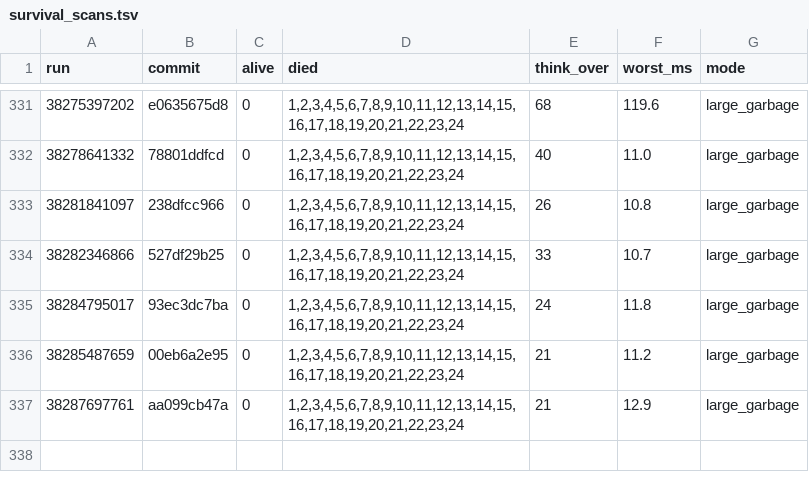
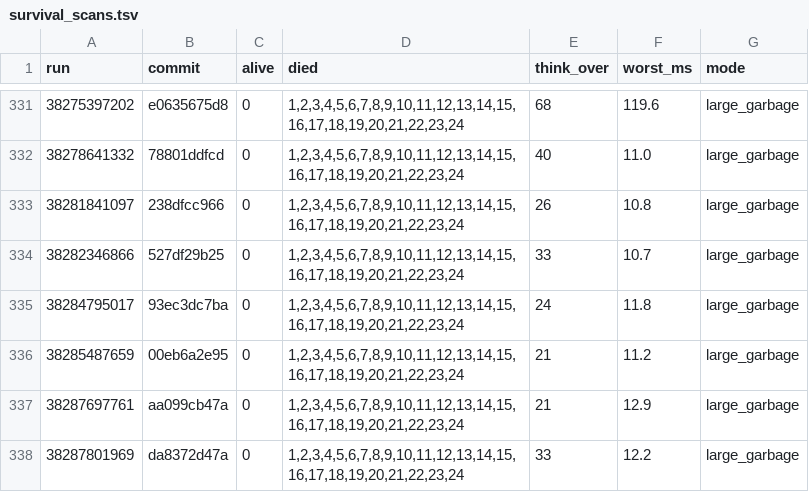
Before and after one commit to briankeegan/GameCreator, a TSV file: games/the-game/ai/eval/survival_scans.tsv, drawn as a sheet; only a part is shown, gaps mark what is left out; the diff names each change by its address in the sheet, - before the commit and + after, or states it on an @@ line.

```diff
--- a/games/the-game/ai/eval/survival_scans.tsv
+++ b/games/the-game/ai/eval/survival_scans.tsv
+row 338: 38287801969 | da8372d47a | 0 | 1,2,3,4,5,6,7,8,9,10,11,12,13,14,15,16,17,18,19,20,21,22,23,24 | 33 | 12.2 | large_garbage
```
